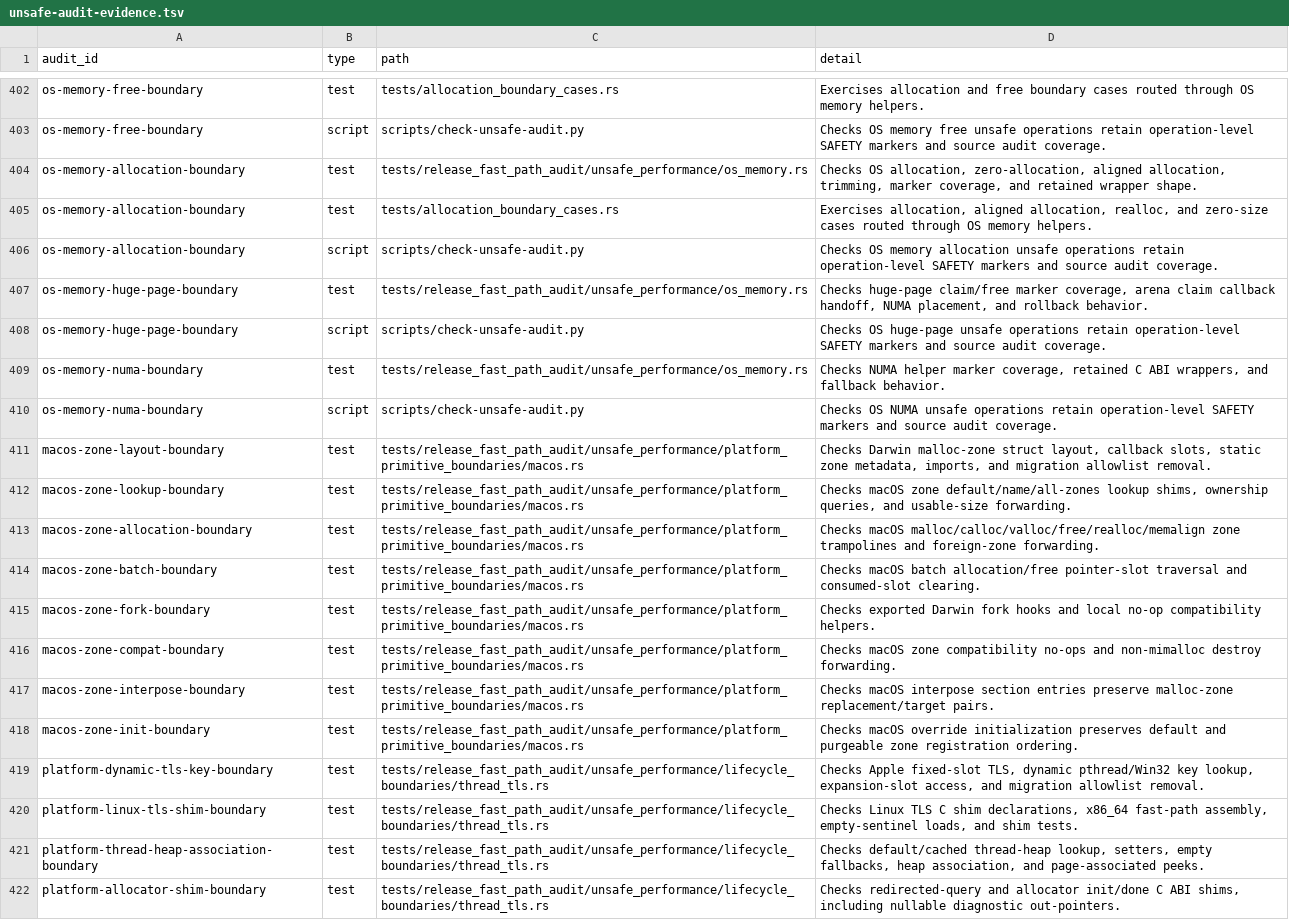
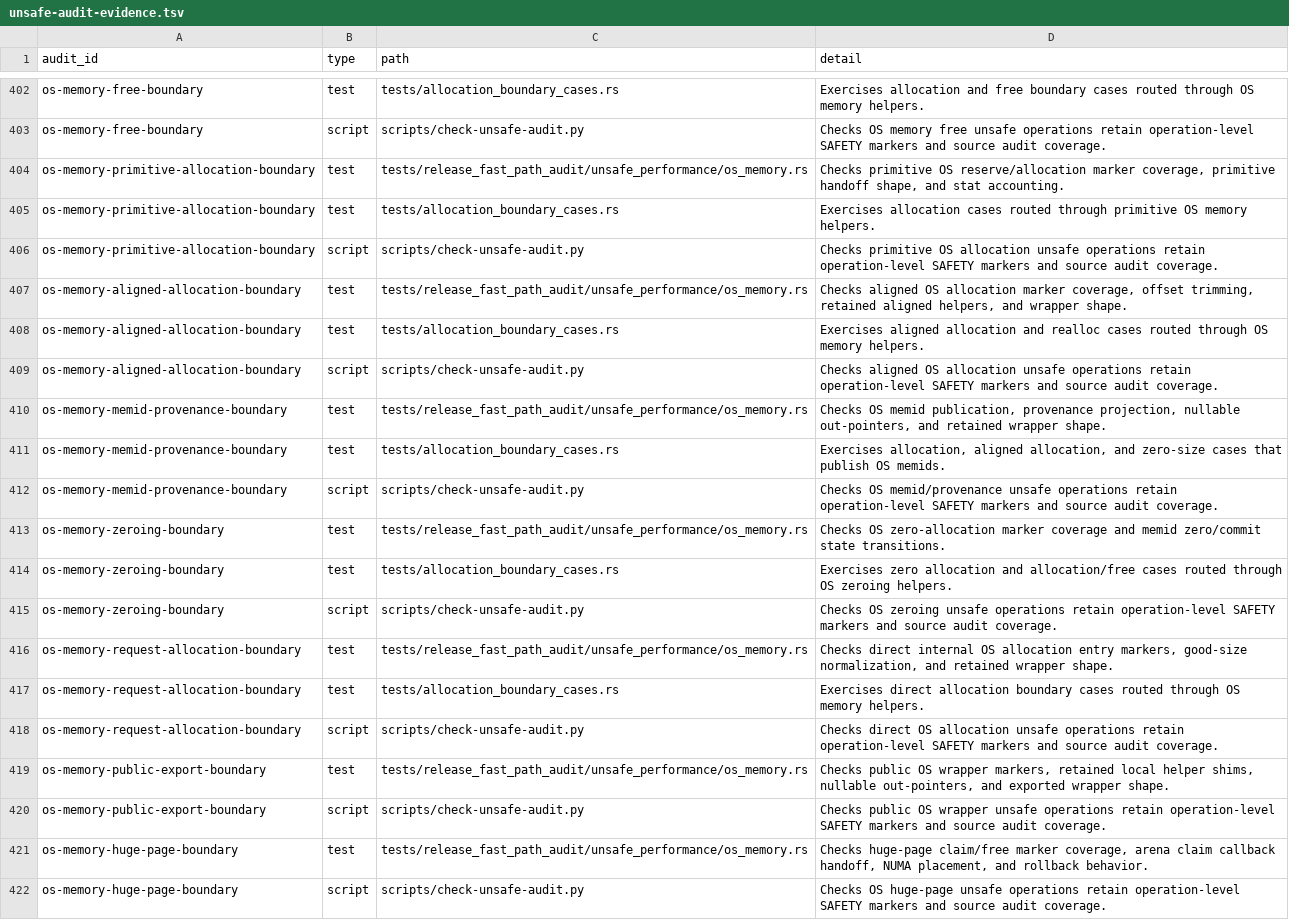
Before and after one commit to whb07/rimalloc, a TSV file: docs/unsafe-audit-evidence.tsv, drawn as a sheet; only a part is shown, gaps mark what is left out; the shorter side is filled out with more unchanged rows; the diff covers the shown part only.

Commit message:
Split OS and page map audit clusters

```diff
--- a/docs/unsafe-audit-evidence.tsv
+++ b/docs/unsafe-audit-evidence.tsv
@@ -403,5 +403,19 @@ os-memory-free-boundary	test	tests/allocation_boundary_cases.rs	Exercises alloca
 os-memory-free-boundary	script	scripts/check-unsafe-audit.py	Checks OS memory free unsafe operations retain operation-level SAFETY markers and source audit coverage.
-os-memory-allocation-boundary	test	tests/release_fast_path_audit/unsafe_performance/os_memory.rs	Checks OS allocation, zero-allocation, aligned allocation, trimming, marker coverage, and retained wrapper shape.
-os-memory-allocation-boundary	test	tests/allocation_boundary_cases.rs	Exercises allocation, aligned allocation, realloc, and zero-size cases routed through OS memory helpers.
-os-memory-allocation-boundary	script	scripts/check-unsafe-audit.py	Checks OS memory allocation unsafe operations retain operation-level SAFETY markers and source audit coverage.
+os-memory-primitive-allocation-boundary	test	tests/release_fast_path_audit/unsafe_performance/os_memory.rs	Checks primitive OS reserve/allocation marker coverage, primitive handoff shape, and stat accounting.
+os-memory-primitive-allocation-boundary	test	tests/allocation_boundary_cases.rs	Exercises allocation cases routed through primitive OS memory helpers.
+os-memory-primitive-allocation-boundary	script	scripts/check-unsafe-audit.py	Checks primitive OS allocation unsafe operations retain operation-level SAFETY markers and source audit coverage.
+os-memory-aligned-allocation-boundary	test	tests/release_fast_path_audit/unsafe_performance/os_memory.rs	Checks aligned OS allocation marker coverage, offset trimming, retained aligned helpers, and wrapper shape.
+os-memory-aligned-allocation-boundary	test	tests/allocation_boundary_cases.rs	Exercises aligned allocation and realloc cases routed through OS memory helpers.
+os-memory-aligned-allocation-boundary	script	scripts/check-unsafe-audit.py	Checks aligned OS allocation unsafe operations retain operation-level SAFETY markers and source audit coverage.
+os-memory-memid-provenance-boundary	test	tests/release_fast_path_audit/unsafe_performance/os_memory.rs	Checks OS memid publication, provenance projection, nullable out-pointers, and retained wrapper shape.
+os-memory-memid-provenance-boundary	test	tests/allocation_boundary_cases.rs	Exercises allocation, aligned allocation, and zero-size cases that publish OS memids.
+os-memory-memid-provenance-boundary	script	scripts/check-unsafe-audit.py	Checks OS memid/provenance unsafe operations retain operation-level SAFETY markers and source audit coverage.
+os-memory-zeroing-boundary	test	tests/release_fast_path_audit/unsafe_performance/os_memory.rs	Checks OS zero-allocation marker coverage and memid zero/commit state transitions.
+os-memory-zeroing-boundary	test	tests/allocation_boundary_cases.rs	Exercises zero allocation and allocation/free cases routed through OS zeroing helpers.
+os-memory-zeroing-boundary	script	scripts/check-unsafe-audit.py	Checks OS zeroing unsafe operations retain operation-level SAFETY markers and source audit coverage.
+os-memory-request-allocation-boundary	test	tests/release_fast_path_audit/unsafe_performance/os_memory.rs	Checks direct internal OS allocation entry markers, good-size normalization, and retained wrapper shape.
+os-memory-request-allocation-boundary	test	tests/allocation_boundary_cases.rs	Exercises direct allocation boundary cases routed through OS memory helpers.
+os-memory-request-allocation-boundary	script	scripts/check-unsafe-audit.py	Checks direct OS allocation unsafe operations retain operation-level SAFETY markers and source audit coverage.
+os-memory-public-export-boundary	test	tests/release_fast_path_audit/unsafe_performance/os_memory.rs	Checks public OS wrapper markers, retained local helper shims, nullable out-pointers, and exported wrapper shape.
+os-memory-public-export-boundary	script	scripts/check-unsafe-audit.py	Checks public OS wrapper unsafe operations retain operation-level SAFETY markers and source audit coverage.
 os-memory-huge-page-boundary	test	tests/release_fast_path_audit/unsafe_performance/os_memory.rs	Checks huge-page claim/free marker coverage, arena claim callback handoff, NUMA placement, and rollback behavior.
```
Also changed, not shown: 15 added rows and 6 edited cells elsewhere in this file, 9 other files.
